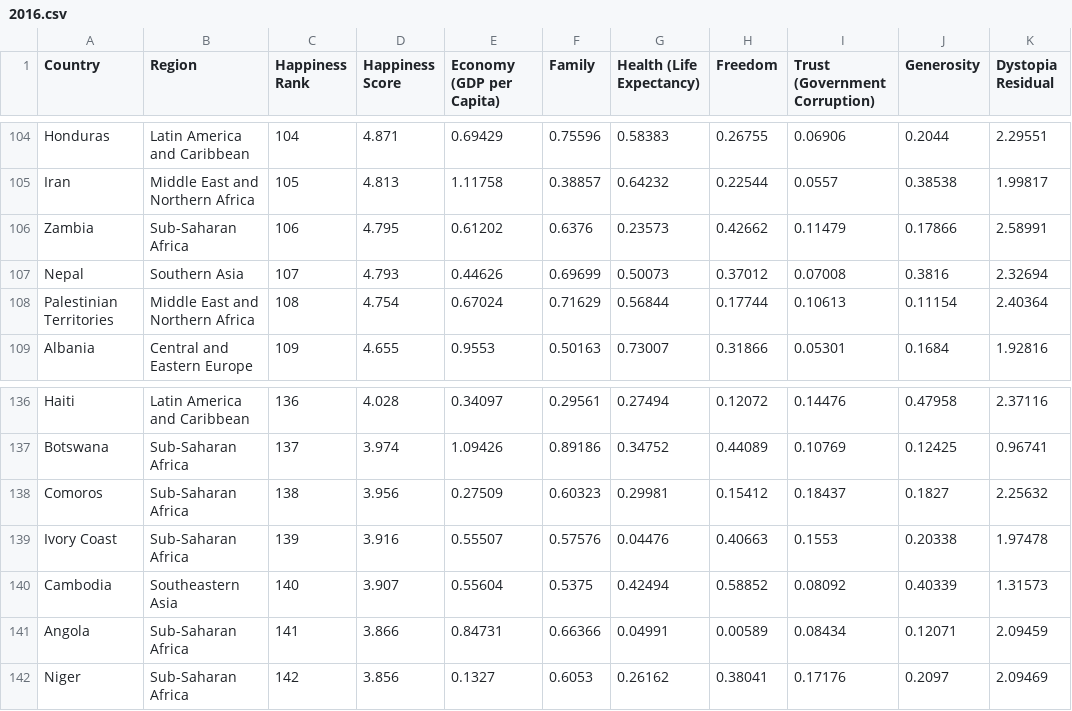
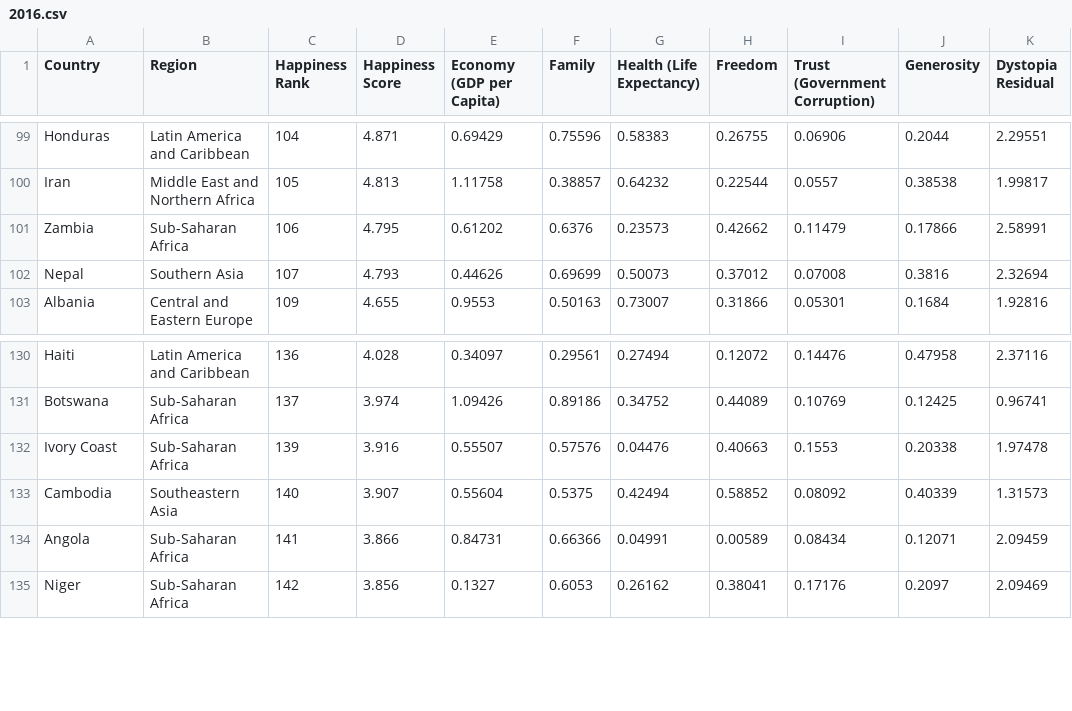
Before and after one commit to rahuljhs/world_happiness_report, a CSV file: data/2016.csv, drawn as a sheet; only a part is shown, gaps mark what is left out; the diff covers the shown part only; the diff names each change by its address in the sheet, - before the commit and + after, or states it on an @@ line.

```diff
--- a/data/2016.csv
+++ b/data/2016.csv
-row 108: Palestinian Territories | Middle East and Northern Africa | 108 | 4.754 | 0.67024 | 0.71629 | 0.56844 | 0.17744 | 0.10613 | 0.11154 | 2.40364
-row 138: Comoros | Sub-Saharan Africa | 138 | 3.956 | 0.27509 | 0.60323 | 0.29981 | 0.15412 | 0.18437 | 0.1827 | 2.25632
```
Also changed, not shown: 5 removed rows elsewhere in this file, data/2015.csv, data/2017.csv, 5 other files.
